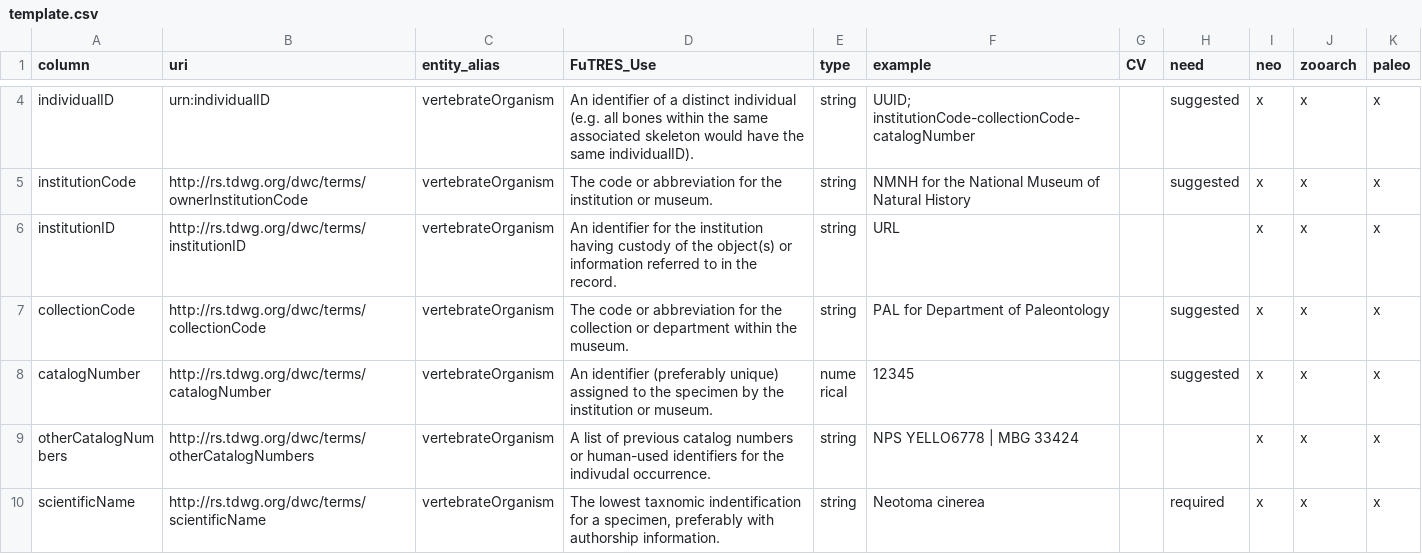
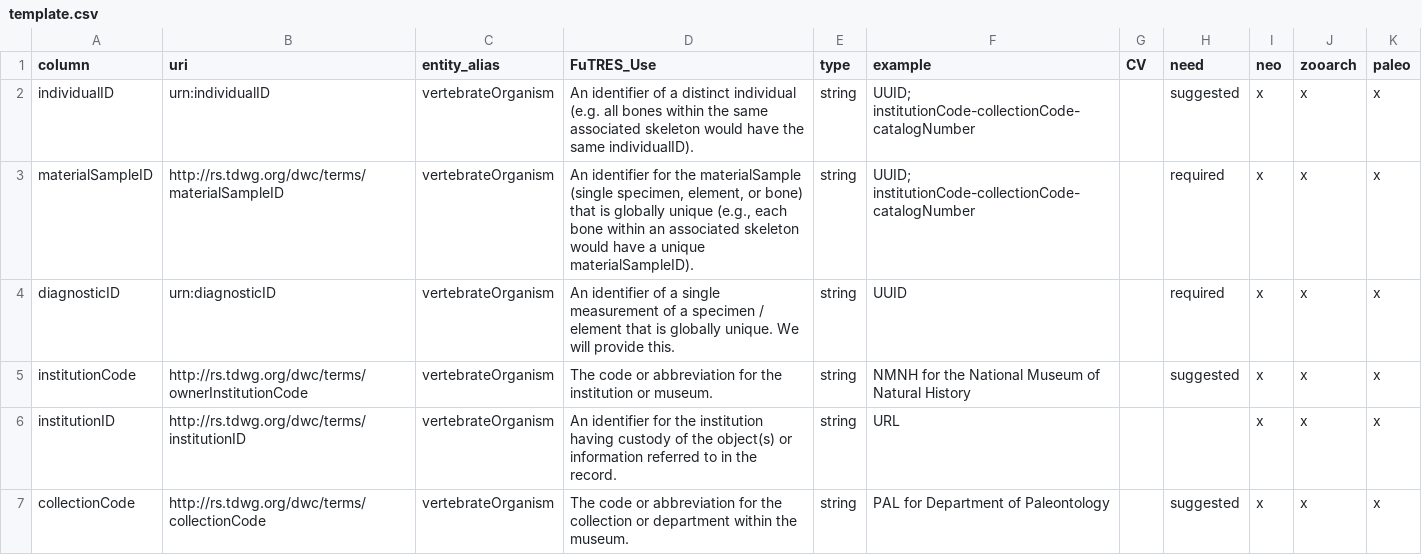
Before and after one commit to futres/template, a CSV file: template.csv, drawn as a sheet; only a part is shown, gaps mark what is left out; the shorter side is filled out with more unchanged rows; the diff covers the shown part only; the diff names each change by its address in the sheet, - before the commit and + after, or states it on an @@ line.

Commit message:
Update template.csv

```diff
--- a/template.csv
+++ b/template.csv
+row 3: materialSampleID | http://rs.tdwg.org/dwc/terms/materialSampleID | vertebrateOrganism | An identifier for the materialSample (single specimen, element, or bone) that is globally unique (e.g., each bone within an associated skeleton would have a unique materialSampleID). | string | UUID; institutionCode-collectionCode-catalogNumber |  | required | x | x | x
+row 4: diagnosticID | urn:diagnosticID | vertebrateOrganism | An identifier of a single measurement of a specimen / element that is globally unique. We will provide this. | string | UUID |  | required | x | x | x
```
Also changed, not shown: 1 added row, 1 removed row, 1 moved row and 2 edited cells elsewhere in this file.
